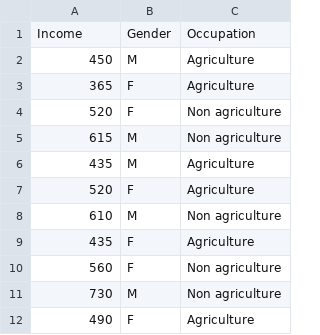
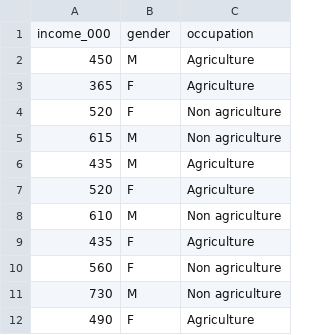
Before and after one commit to RijalChirayu/4thpractical, a CSV file: data/pract12.csv, drawn as a sheet; removed rows and columns are numbered as before the commit, all else as after; the diff names each change by its address in the sheet, - before the commit and + after, or states it on an @@ line.

```diff
--- a/data/pract12.csv
+++ b/data/pract12.csv
-row 1: Income | Gender | Occupation
+row 1: income_000 | gender | occupation
```
Also changed, not shown: data/pract10.csv, data/pract14.csv, 14 other files.
